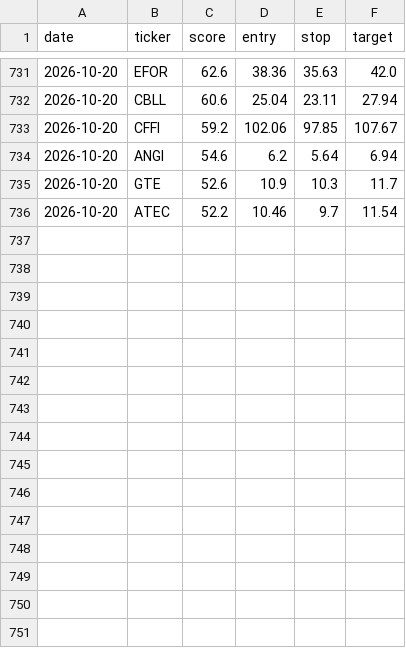
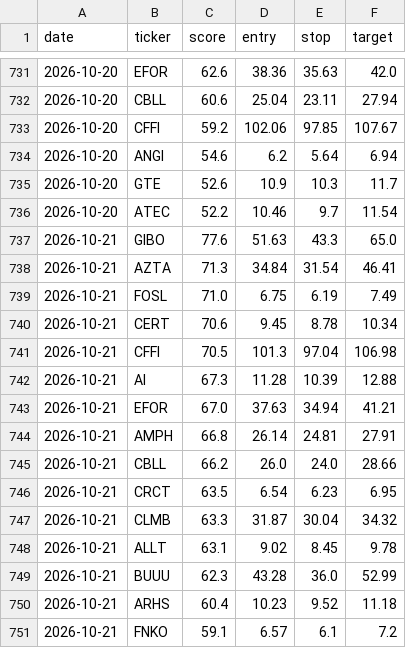
Before and after one commit to stevemtn1/Stock_scan, a CSV file: picks_log.csv, drawn as a sheet; only a part is shown, gaps mark what is left out.

```diff
--- a/picks_log.csv
+++ b/picks_log.csv
@@ -736 +736,16 @@ date,ticker,score,entry,stop,target
 2026-10-20,ATEC,52.2,10.46,9.7,11.54
+2026-10-21,GIBO,77.6,51.63,43.3,65.0
+2026-10-21,AZTA,71.3,34.84,31.54,46.41
+2026-10-21,FOSL,71.0,6.75,6.19,7.49
+2026-10-21,CERT,70.6,9.45,8.78,10.34
+2026-10-21,CFFI,70.5,101.3,97.04,106.98
+2026-10-21,AI,67.3,11.28,10.39,12.88
+2026-10-21,EFOR,67.0,37.63,34.94,41.21
+2026-10-21,AMPH,66.8,26.14,24.81,27.91
+2026-10-21,CBLL,66.2,26.0,24.0,28.66
+2026-10-21,CRCT,63.5,6.54,6.23,6.95
+2026-10-21,CLMB,63.3,31.87,30.04,34.32
+2026-10-21,ALLT,63.1,9.02,8.45,9.78
+2026-10-21,BUUU,62.3,43.28,36.0,52.99
+2026-10-21,ARHS,60.4,10.23,9.52,11.18
+2026-10-21,FNKO,59.1,6.57,6.1,7.2
```
Also changed, not shown: 1 other file.
